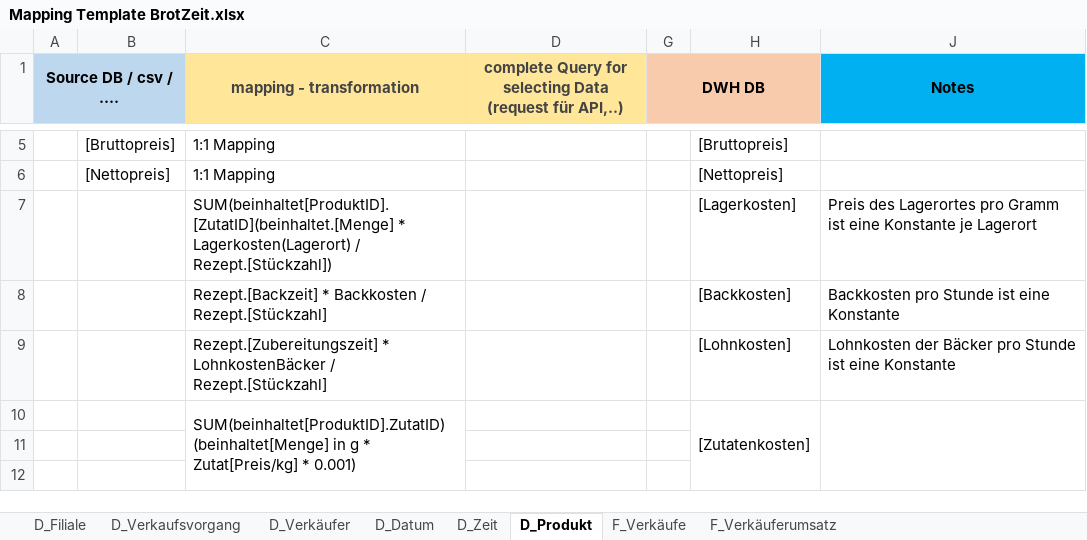
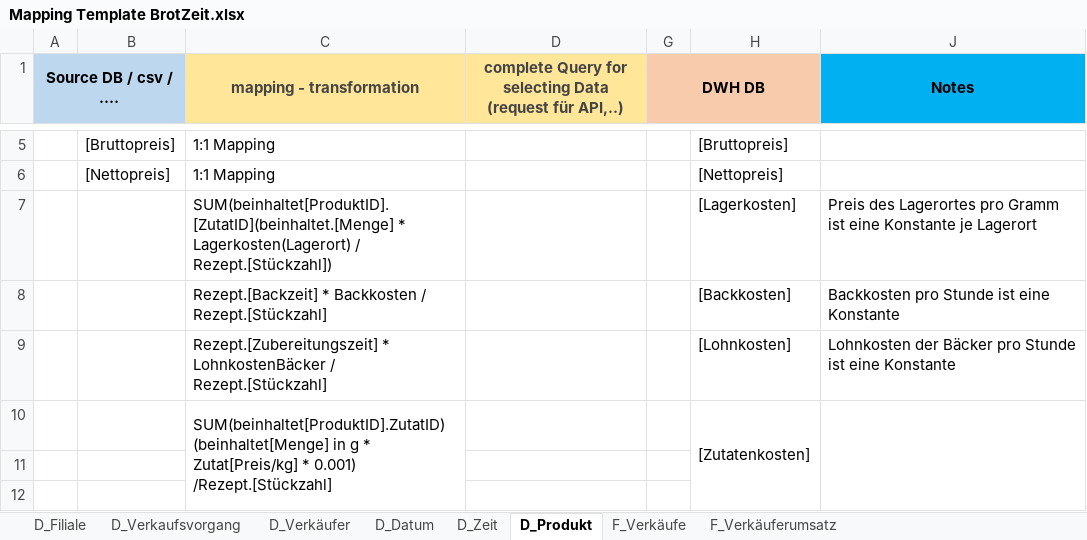
Before and after one commit to Thoerchen/BackZeit, an Excel workbook: Mapping Template BrotZeit.xlsx, sheet D_Produkt, drawn as a sheet; only a part is shown, gaps mark what is left out; values as stored, in another font and other column widths than the file's, no borders; the diff names each change by its address in the sheet, - before the commit and + after, or states it on an @@ line.

Commit message:
Mapping Template Korrektur

```diff
--- a/Mapping Template BrotZeit.xlsx (sheet D_Produkt)
+++ b/Mapping Template BrotZeit.xlsx (sheet D_Produkt)
-C10 (mapping - transformation): …* 0.001)
+C10 (mapping - transformation): …* 0.001) /Rezept.[Stückzahl]
```
Also changed, not shown: sheet D_Verkaufsvorgang.
